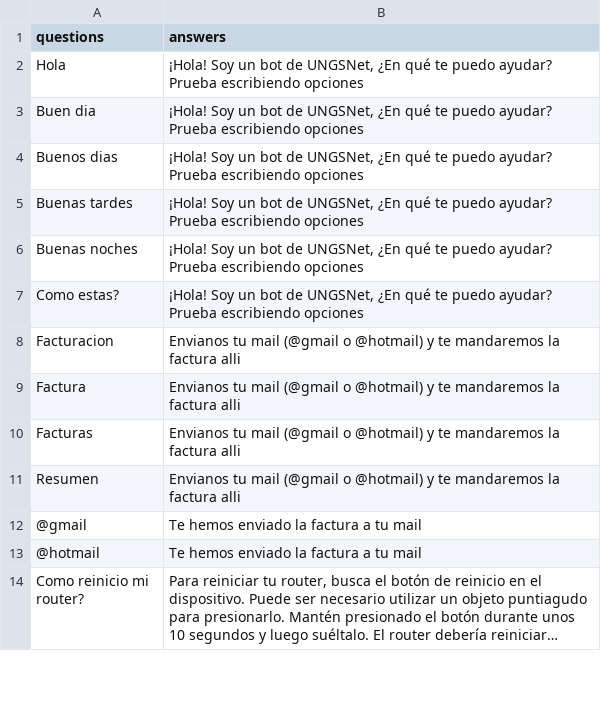
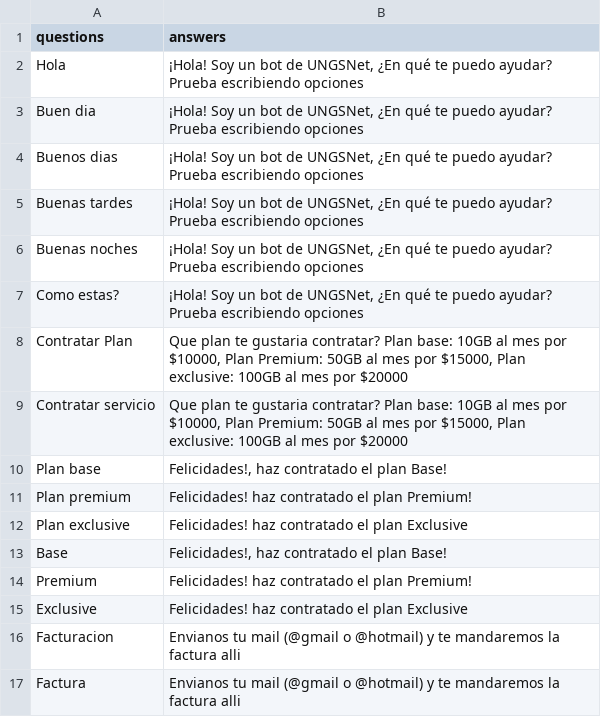
Before and after one commit to ferrt1/TP-Inicial-ChatBot, a CSV file: backend/data.csv, drawn as a sheet; only a part is shown; the shorter side is filled out with more unchanged rows; long unchanged cells end in ….

Commit message:
Actualizando data para contratacion de servicios

```diff
--- a/backend/data.csv
+++ b/backend/data.csv
@@ -7,2 +7,10 @@ questions;answers
 "Como estas?";"¡Hola! Soy un bot de UNGSNet, ¿En qué te puedo ayudar? Prueba escribiendo opciones"
+"Contratar Plan";"Que plan te gustaria contratar? Plan base: 10GB al mes por $10000, Plan Premium: 50GB al mes por $15000, Plan exclusive: 100GB al mes por $20000"
+"Contratar servicio";"Que plan te gustaria contratar? Plan base: 10GB al mes por $10000, Plan Premium: 50GB al mes por $15000, Plan exclusive: 100GB al mes por $20000"
+"Plan base";"Felicidades!, haz contratado el plan Base!"
+"Plan premium";"Felicidades! haz contratado el plan Premium!"
+"Plan exclusive";"Felicidades! haz contratado el plan Exclusive"
+"Base";"Felicidades!, haz contratado el plan Base!"
+"Premium";"Felicidades! haz contratado el plan Premium!"
+"Exclusive";"Felicidades! haz contratado el plan Exclusive"
 "Facturacion"; "Envianos tu mail (@gmail o @hotmail) y te mandaremos la factura alli"
```
